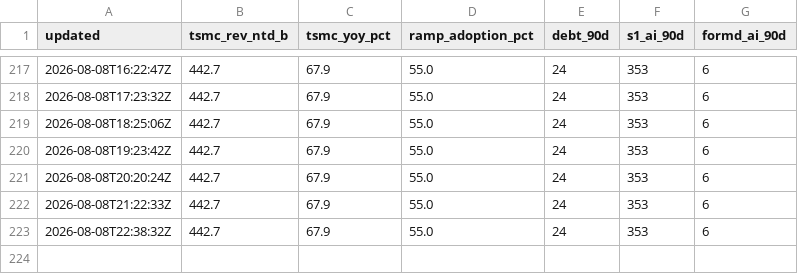
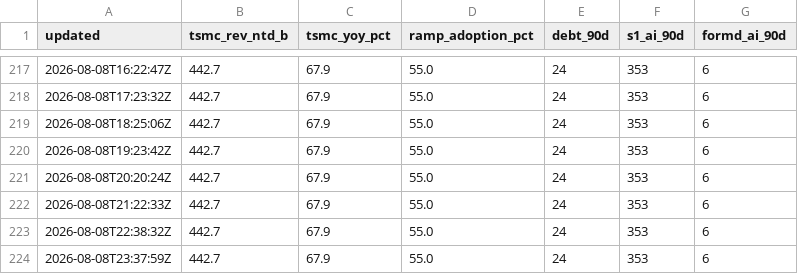
Before and after one commit to mishablank/Omen-AI-Trade-the-AI-Revolution, a CSV file: omen/capex-snapshots.csv, drawn as a sheet; only a part is shown, gaps mark what is left out.

```diff
--- a/omen/capex-snapshots.csv
+++ b/omen/capex-snapshots.csv
@@ -223 +223,2 @@ updated,tsmc_rev_ntd_b,tsmc_yoy_pct,ramp_adoption_pct,debt_90d,s1_ai_90d,formd_a
 2026-08-08T22:38:32Z,442.7,67.9,55.0,24,353,6
+2026-08-08T23:37:59Z,442.7,67.9,55.0,24,353,6
```
Also changed, not shown: omen/china-metrics.csv, omen/china-snapshots.csv, 5 other files.
